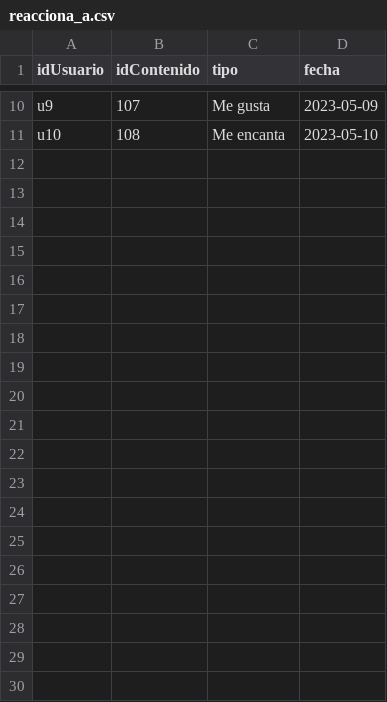
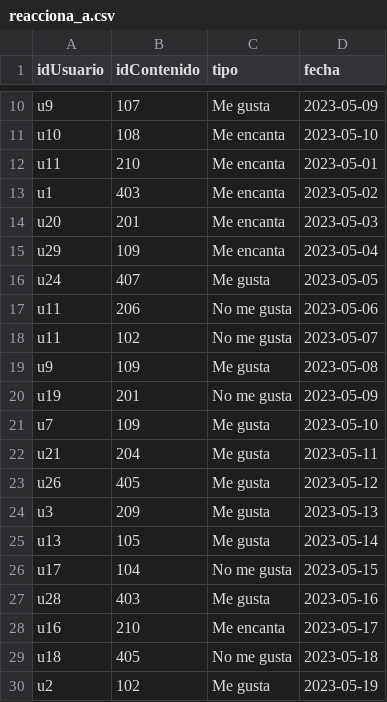
Before and after one commit to JhinPablo/CSV-actividad8, a CSV file: reacciona_a.csv, drawn as a sheet; only a part is shown, gaps mark what is left out; the diff covers the shown part only.

Commit message:
Update reacciona_a.csv

```diff
--- a/reacciona_a.csv
+++ b/reacciona_a.csv
@@ -11 +11,20 @@ u9,107,Me gusta,2023-05-09
 u10,108,Me encanta,2023-05-10
+u11, 210, Me encanta, 2023-05-01
+u1, 403, Me encanta, 2023-05-02
+u20, 201, Me encanta, 2023-05-03
+u29, 109, Me encanta, 2023-05-04
+u24, 407, Me gusta, 2023-05-05
+u11, 206, No me gusta, 2023-05-06
+u11, 102, No me gusta, 2023-05-07
+u9, 109, Me gusta, 2023-05-08
+u19, 201, No me gusta, 2023-05-09
+u7, 109, Me gusta, 2023-05-10
+u21, 204, Me gusta, 2023-05-11
+u26, 405, Me gusta, 2023-05-12
+u3, 209, Me gusta, 2023-05-13
+u13, 105, Me gusta, 2023-05-14
+u17, 104, No me gusta, 2023-05-15
+u28, 403, Me gusta, 2023-05-16
+u16, 210, Me encanta, 2023-05-17
+u18, 405, No me gusta, 2023-05-18
+u2, 102, Me gusta, 2023-05-19
```
Also changed, not shown: 31 added rows elsewhere in this file.
